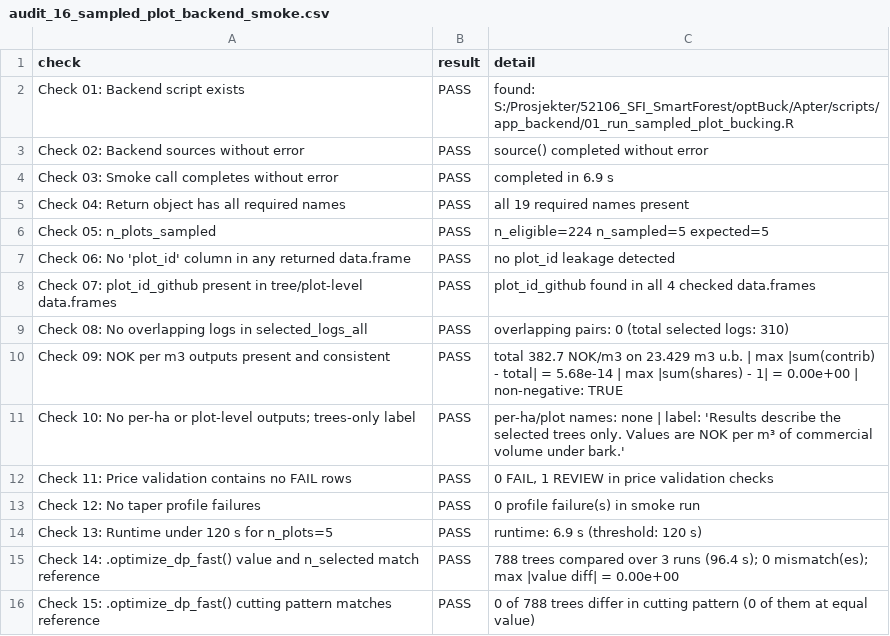
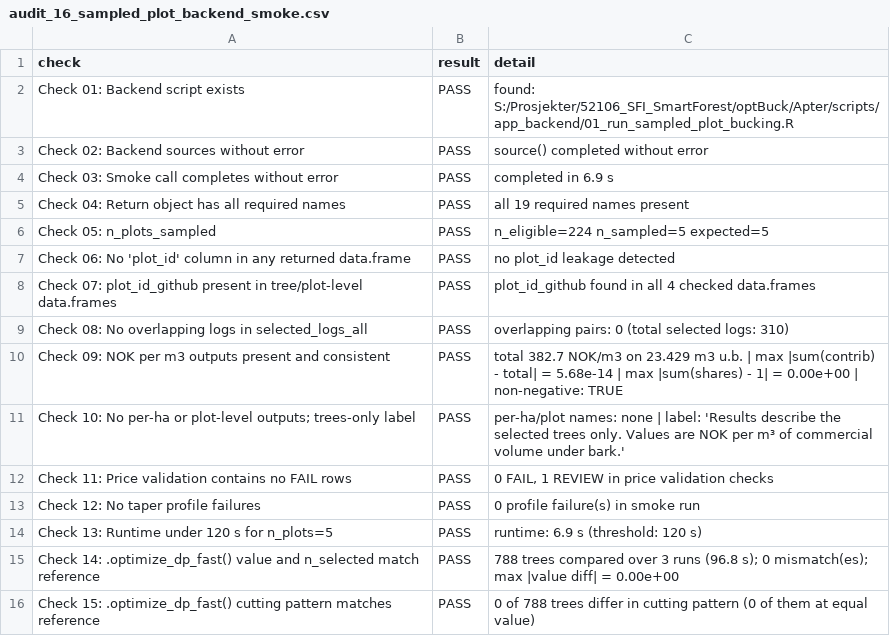
Before and after one commit to SmartForest-no/optBuck, a CSV file: outputs/sampled_plot_backend_smoke/audit_16_sampled_plot_backend_smoke.csv, drawn as a sheet.

```diff
--- a/outputs/sampled_plot_backend_smoke/audit_16_sampled_plot_backend_smoke.csv
+++ b/outputs/sampled_plot_backend_smoke/audit_16_sampled_plot_backend_smoke.csv
@@ -14,3 +14,3 @@ Check 12: No taper profile failures,PASS,0 profile failure(s) in smoke run
 Check 13: Runtime under 120 s for n_plots=5,PASS,runtime: 6.9 s (threshold: 120 s)
-Check 14: .optimize_dp_fast() value and n_selected match reference,PASS,788 trees compared over 3 runs (96.4 s); 0 mismatch(es); max |value diff| = 0.00e+00
+Check 14: .optimize_dp_fast() value and n_selected match reference,PASS,788 trees compared over 3 runs (96.8 s); 0 mismatch(es); max |value diff| = 0.00e+00
 Check 15: .optimize_dp_fast() cutting pattern matches reference,PASS,0 of 788 trees differ in cutting pattern (0 of them at equal value)
```
Also changed, not shown: outputs/app_smoke/audit_17_app_smoke.csv, 10 other files.
